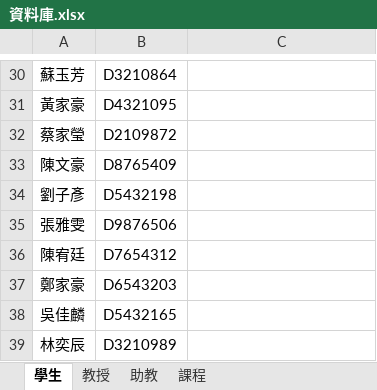
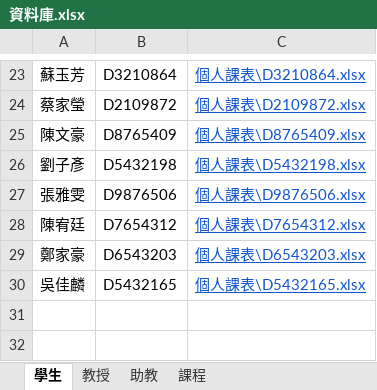
Before and after one commit to devops-sample-113/group_7, an Excel workbook: 資料庫.xlsx, sheet 學生, drawn as a sheet; only a part is shown, gaps mark what is left out; values as stored, in another font and other column widths than the file's, no borders; removed rows and columns are numbered as before the commit, all else as after; the diff covers the shown part only; the diff names each change by its address in the sheet, - before the commit and + after, or states it on an @@ line.

```diff
--- a/資料庫.xlsx (sheet 學生)
+++ b/資料庫.xlsx (sheet 學生)
-C23: (empty)
+C23: 個人課表\D3210864.xlsx
-row 31: 黃家豪 | D4321095
-C24: (empty)
+C24: 個人課表\D2109872.xlsx
-C25: (empty)
+C25: 個人課表\D8765409.xlsx
-C26: (empty)
+C26: 個人課表\D5432198.xlsx
-C27: (empty)
+C27: 個人課表\D9876506.xlsx
-C28: (empty)
+C28: 個人課表\D7654312.xlsx
-C29: (empty)
+C29: 個人課表\D6543203.xlsx
-C30: (empty)
+C30: 個人課表\D5432165.xlsx
-row 39: 林奕辰 | D3210989
```
Also changed, not shown: 7 removed rows and 21 edited cells elsewhere in this sheet, 29 other files.
